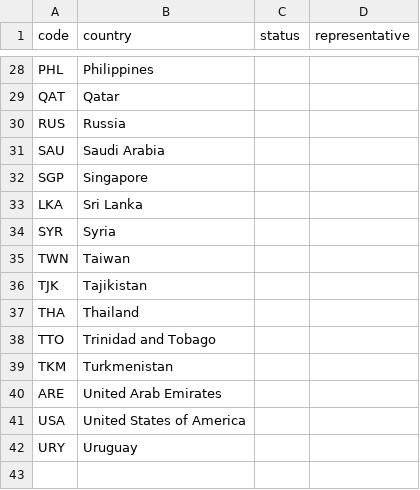
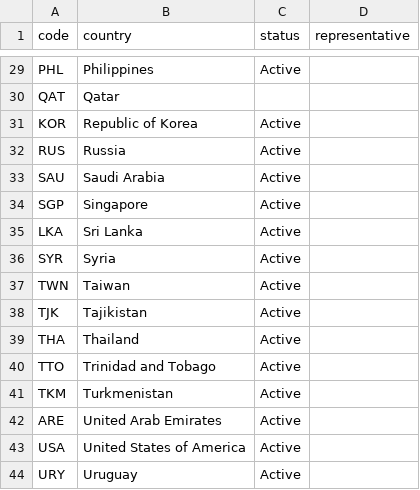
Before and after one commit to leomtz/apmowebsite, a CSV file: data/apmo_countries.csv, drawn as a sheet; only a part is shown, gaps mark what is left out; addresses are those after the commit; the diff covers the shown part only; the diff names each change by its address in the sheet, - before the commit and + after, or states it on an @@ line.

```diff
--- a/data/apmo_countries.csv
+++ b/data/apmo_countries.csv
-C29 (status): (empty)
+C29 (status): Active
+row 31: KOR | Republic of Korea | Active
-C32:C44 (status): (empty)
+C32:C44 (status): Active
```
Also changed, not shown: 1 added row and 25 edited cells elsewhere in this file, 6 other files.
